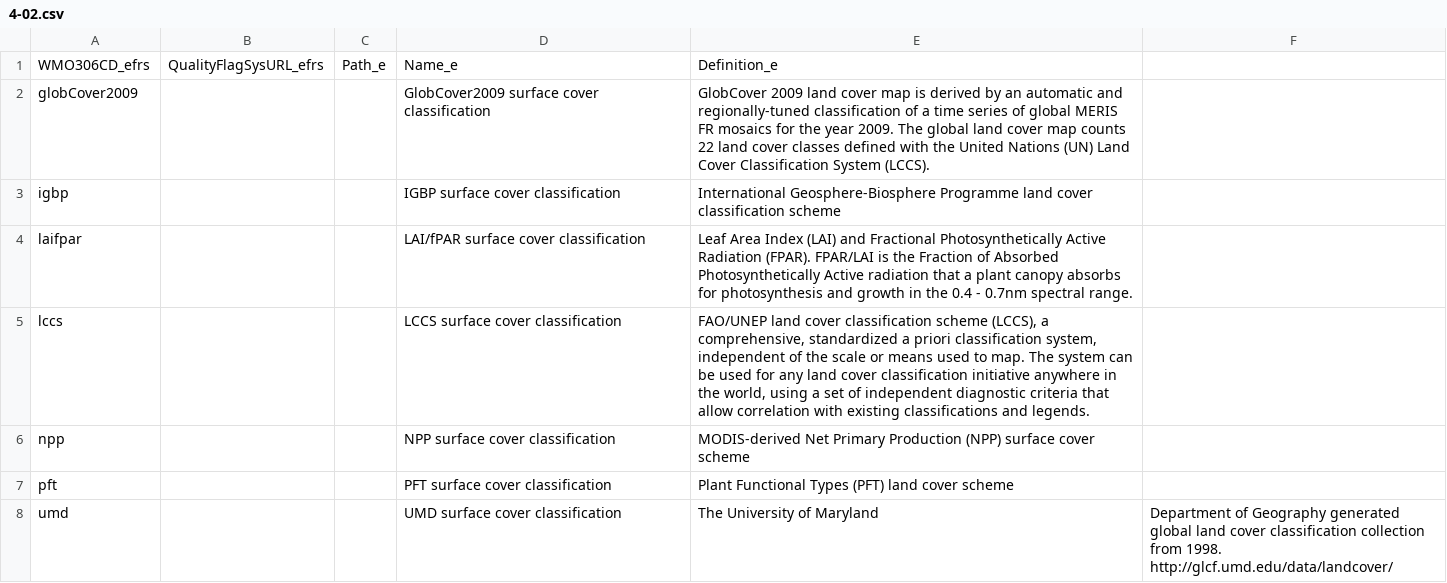
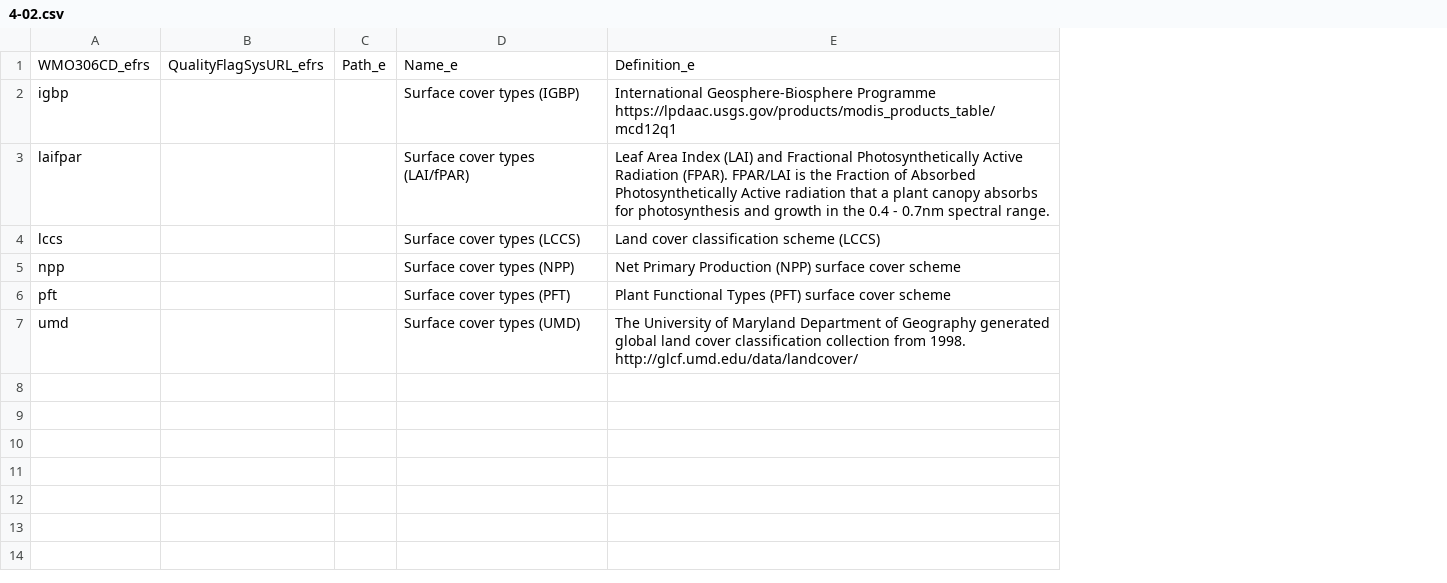
Before and after one commit to wmo-im/wmds, a CSV file: tables_en/4-02.csv, drawn as a sheet; removed rows and columns are numbered as before the commit, all else as after; the diff names each change by its address in the sheet, - before the commit and + after, or states it on an @@ line.

```diff
--- a/tables_en/4-02.csv
+++ b/tables_en/4-02.csv
-column D, row 1: Name_e; rows 3-8: IGBP surface cover classification | LAI/fPAR surface cover classification | LCCS surface cover classification | NPP surface cover classification | PFT surface cover classification | UMD surface cover classification
+column D, rows 1-7: Name_e | Surface cover types (IGBP) | Surface cover types (LAI/fPAR) | Surface cover types (LCCS) | Surface cover types (NPP) | Surface cover types (PFT) | Surface cover types (UMD)
-column F, row 8: Department of Geography generated global land cover classification collection from 1998. http://glcf.umd.edu/data/landcover/
-row 2: globCover2009 |  |  | GlobCover2009 surface cover classification | GlobCover 2009 land cover map is derived by an automatic and regionally-tuned classification of a time series of global MERIS FR mosaics for the year 2009. The global land cover map counts 22 land cover classes defined with the United Nations (UN) Land Cover Classification System (LCCS).
-E2: …Geosphere-Biosphere Programme land cover classification scheme
+E2: …Geosphere-Biosphere Programme https://lpdaac.usgs.gov/products/modis_products_table/mcd12q1
-E4: FAO/UNEP land cover classification scheme (LCCS), a comprehensive, standardized a priori classification system, independent of the scale or means used to map. The system can be used for any land cover classification initiative anywhere in the world, using a set of independent diagnostic criteria that allow correlation with existing classifications and legends.
+E4: Land cover classification scheme (LCCS)
-E5: MODIS-derived Net Primary…
+E5: Net Primary…
-E6: …Types (PFT) land cover scheme
+E6: …Types (PFT) surface cover scheme
-E7: …of Maryland
+E7: …of Maryland Department of Geography generated global land cover classification collection from 1998. http://glcf.umd.edu/data/landcover/
```
Also changed, not shown: tables_en/1-05.csv, tables_en/2-02.csv, 10 other files.
